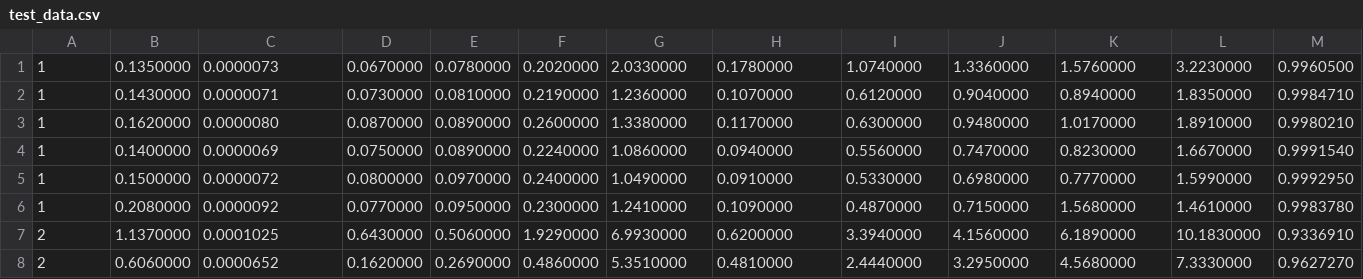
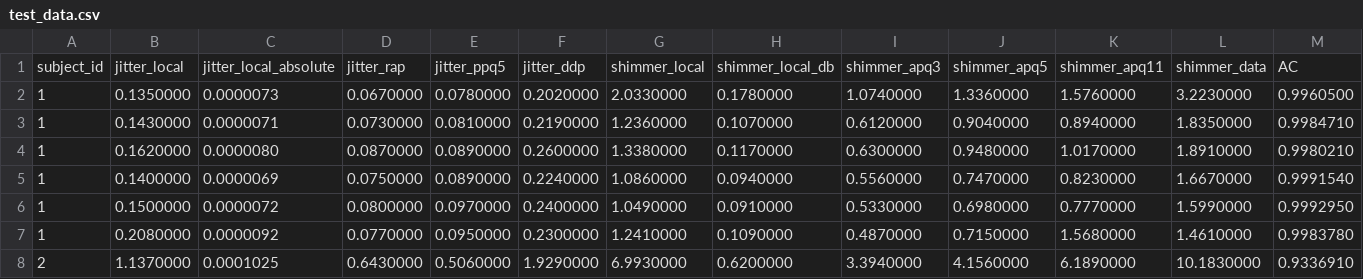
Before and after one commit to adachille/parkinsons-detector, a CSV file: data/multiple-sound-recording/test_data.csv, drawn as a sheet; only a part is shown; the shorter side is filled out with more unchanged rows; rows hold the shown columns only; the diff names each change by its address in the sheet, - before the commit and + after, or states it on an @@ line.

```diff
--- a/data/multiple-sound-recording/test_data.csv
+++ b/data/multiple-sound-recording/test_data.csv
+row 1: subject_id | jitter_local | jitter_local_absolute | jitter_rap | jitter_ppq5 | jitter_ddp | shimmer_local | shimmer_local_db | shimmer_apq3 | shimmer_apq5 | shimmer_apq11 | shimmer_data | AC
```
Also changed, not shown: data/multiple-sound-recording/train_data.csv.
